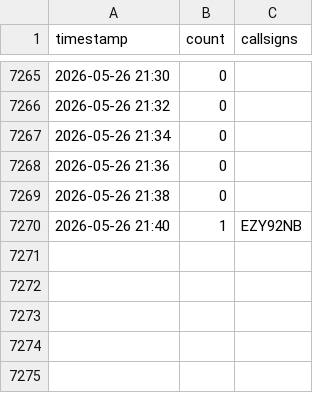
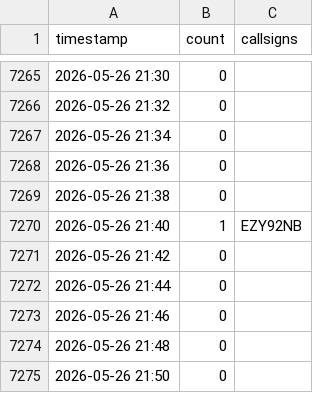
Before and after one commit to chwojka/bobingen-tracker, a CSV file: data/flights.csv, drawn as a sheet; only a part is shown, gaps mark what is left out; the diff names each change by its address in the sheet, - before the commit and + after, or states it on an @@ line.

Commit message:
Update: 2026-05-26 21:50 UTC

```diff
--- a/data/flights.csv
+++ b/data/flights.csv
+row 7271: 2026-05-26 21:42 | 0
+row 7272: 2026-05-26 21:44 | 0
+row 7273: 2026-05-26 21:46 | 0
+row 7274: 2026-05-26 21:48 | 0
+row 7275: 2026-05-26 21:50 | 0
```
